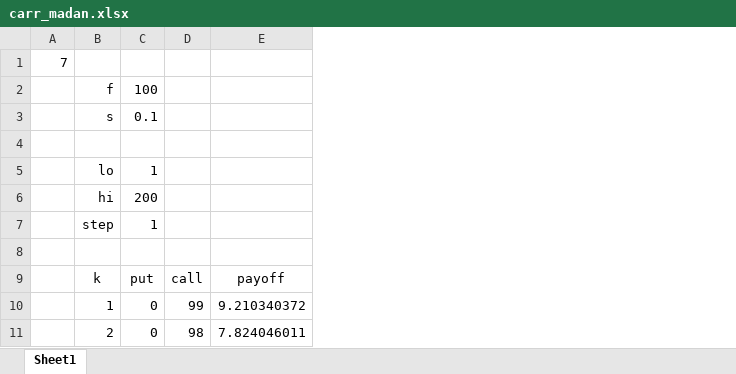
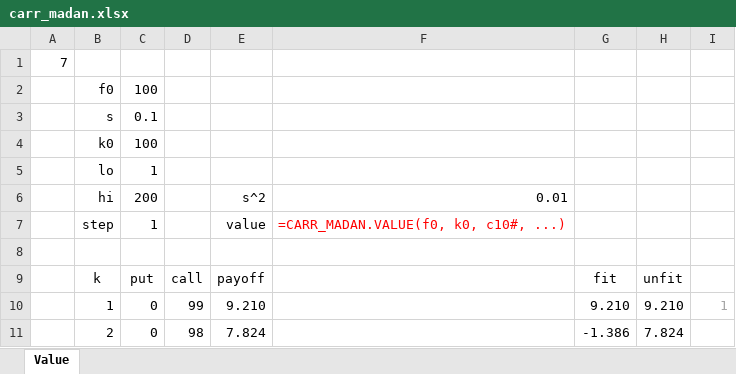
Before and after one commit to FRE6233/Spring2023, an Excel workbook: xls/carr_madan.xlsx, sheet Value, drawn as a sheet; only a part is shown; values as stored, in another font and other column widths than the file's, no borders; removed rows and columns are numbered as before the commit, all else as after; the diff names each change by its address in the sheet, - before the commit and + after, or states it on an @@ line.

Commit message:
Carr-Madan

```diff
--- a/xls/carr_madan.xlsx (sheet Value)
+++ b/xls/carr_madan.xlsx (sheet Value)
-sheet tab: Sheet1
+sheet tab: Value
-column E, rows 9-11: payoff | 9.210340372 | 7.824046011
+column E, rows 6-11: s^2 | value |  | payoff | 9.210 | 7.824
+column F, rows 6-7: 0.01 | =CARR_MADAN.VALUE(f0, k0, c10#, ...)
+column G, rows 9-11: fit | 9.210 | -1.386
+column H, rows 9-11: unfit | 9.210 | 7.824
+column I, row 10: 1
-B2: f
+B2: f0
-row 4: (empty)
+row 4:  | k0 | 100
```
Also changed, not shown: formulas that keep their value, 3 other files.
